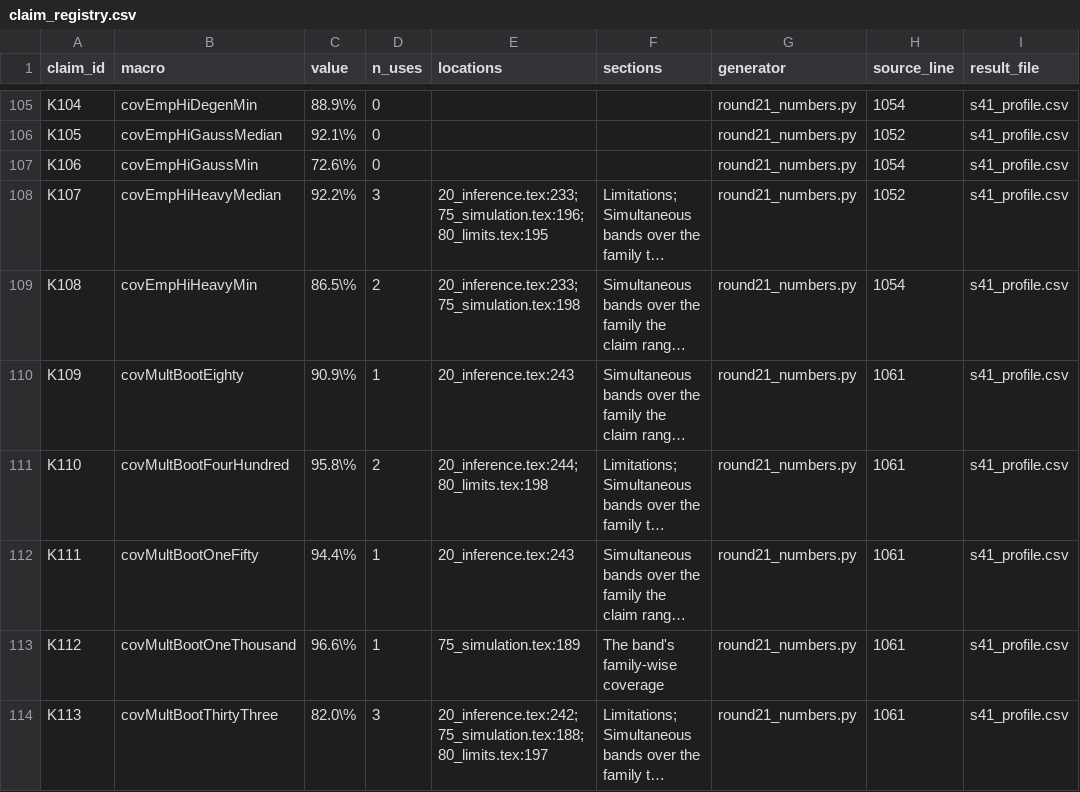
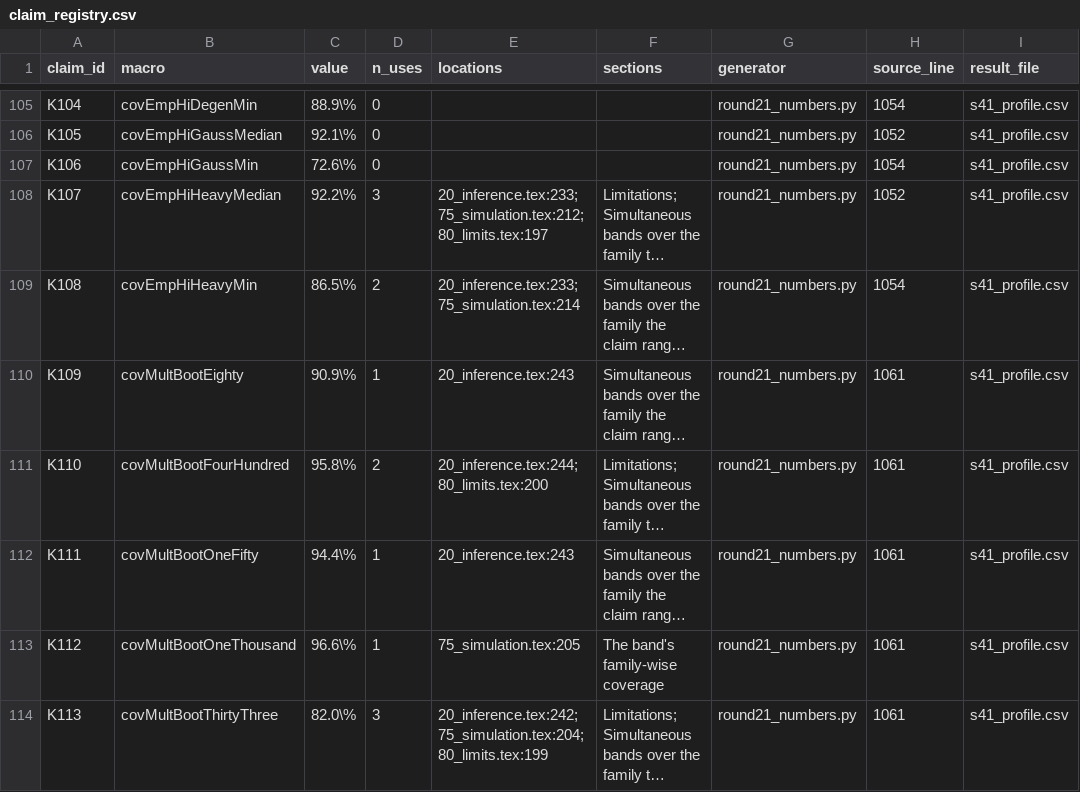
Before and after one commit to sudhirdixit1/cmdb-routing-queue-baseline, a CSV file: results/claim_registry.csv, drawn as a sheet; only a part is shown, gaps mark what is left out; long unchanged cells end in …; the diff covers the shown part only; the diff names each change by its address in the sheet, - before the commit and + after, or states it on an @@ line.

```diff
--- a/results/claim_registry.csv
+++ b/results/claim_registry.csv
-E108 (locations): 20_inference.tex:233; 75_simulation.tex:196; 80_limits.tex:195
+E108 (locations): 20_inference.tex:233; 75_simulation.tex:212; 80_limits.tex:197
-E109 (locations): 20_inference.tex:233; 75_simulation.tex:198
+E109 (locations): 20_inference.tex:233; 75_simulation.tex:214
-E111 (locations): 20_inference.tex:244; 80_limits.tex:198
+E111 (locations): 20_inference.tex:244; 80_limits.tex:200
-E113 (locations): 75_simulation.tex:189
+E113 (locations): 75_simulation.tex:205
-E114 (locations): 20_inference.tex:242; 75_simulation.tex:188; 80_limits.tex:197
+E114 (locations): 20_inference.tex:242; 75_simulation.tex:204; 80_limits.tex:199
```
Also changed, not shown: 90 edited cells elsewhere in this file, results/section_words.csv, 6 other files.
